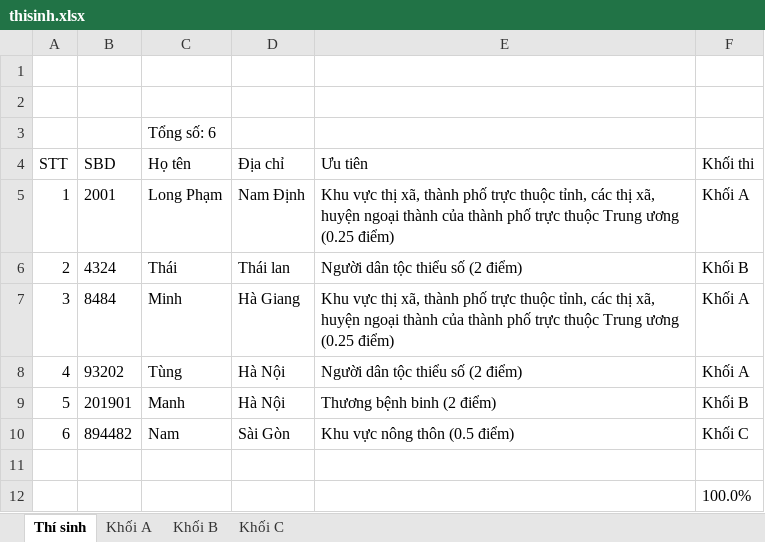
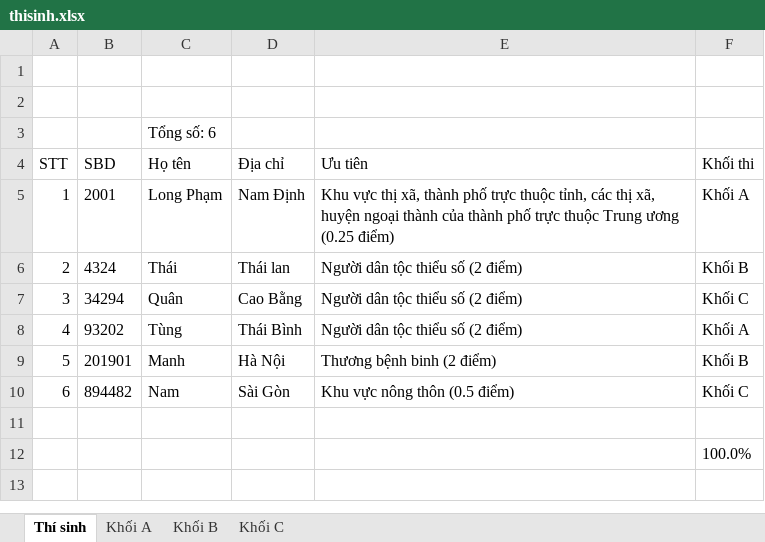
Before and after one commit to phamquanglong/QuanLyTuyenSinh_Nhom3, an Excel workbook: thisinh.xlsx, sheet Thí sinh, drawn as a sheet; values as stored, in another font and other column widths than the file's, no borders; removed rows and columns are numbered as before the commit, all else as after; the diff names each change by its address in the sheet, - before the commit and + after, or states it on an @@ line.

```diff
--- a/thisinh.xlsx (sheet Thí sinh)
+++ b/thisinh.xlsx (sheet Thí sinh)
-row 7: 3 | 8484 | Minh | Hà Giang | Khu vực thị xã, thành phố trực thuộc tỉnh, các thị xã, huyện ngoại thành của thành phố trực thuộc Trung ương (0.25 điểm) | Khối A
+row 7: 3 | 34294 | Quân | Cao Bằng | Người dân tộc thiểu số (2 điểm) | Khối C
-D8 (Địa chỉ): Hà Nội
+D8 (Địa chỉ): Thái Bình
```
Also changed, not shown: sheet Khối A, sheet Khối C, 15 other files.
